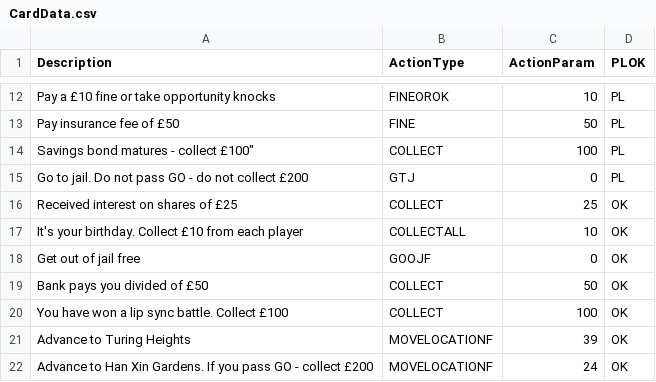
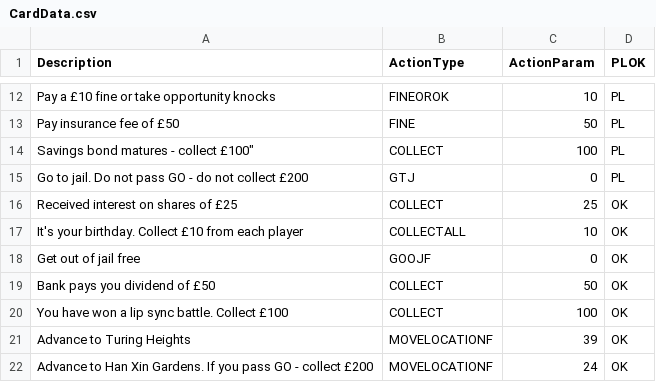
Before and after one commit to beanboot/Property-Tycoon, a CSV file: data/CardData.csv, drawn as a sheet; only a part is shown, gaps mark what is left out.

```diff
--- a/data/CardData.csv
+++ b/data/CardData.csv
@@ -18,3 +18,3 @@ It's your birthday. Collect £10 from each player,COLLECTALL,10,OK
 Get out of jail free,GOOJF,0,OK
-Bank pays you divided of £50,COLLECT,50,OK
+Bank pays you dividend of £50,COLLECT,50,OK
 You have won a lip sync battle. Collect £100,COLLECT,100,OK
```
Also changed, not shown: 5 other files.
